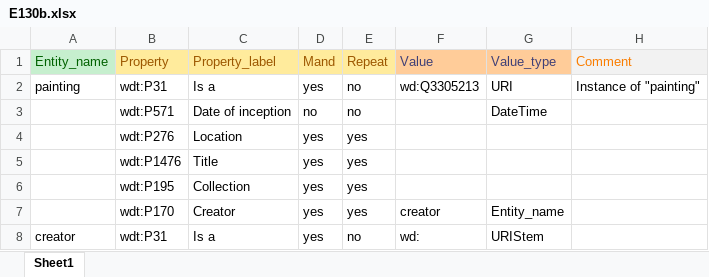
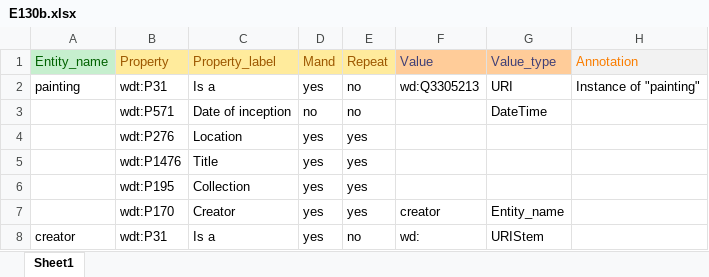
Before and after one commit to dcmi/dcap, an Excel workbook: painting/E130b.xlsx, sheet Sheet1, drawn as a sheet; values as stored, in another font and other column widths than the file's, no borders; the diff names each change by its address in the sheet, - before the commit and + after, or states it on an @@ line.

Commit message:
Comment => Annotation in XLSX

```diff
--- a/painting/E130b.xlsx (sheet Sheet1)
+++ b/painting/E130b.xlsx (sheet Sheet1)
-H1: Comment
+H1: Annotation
```
Also changed, not shown: painting/E130.xlsx.
